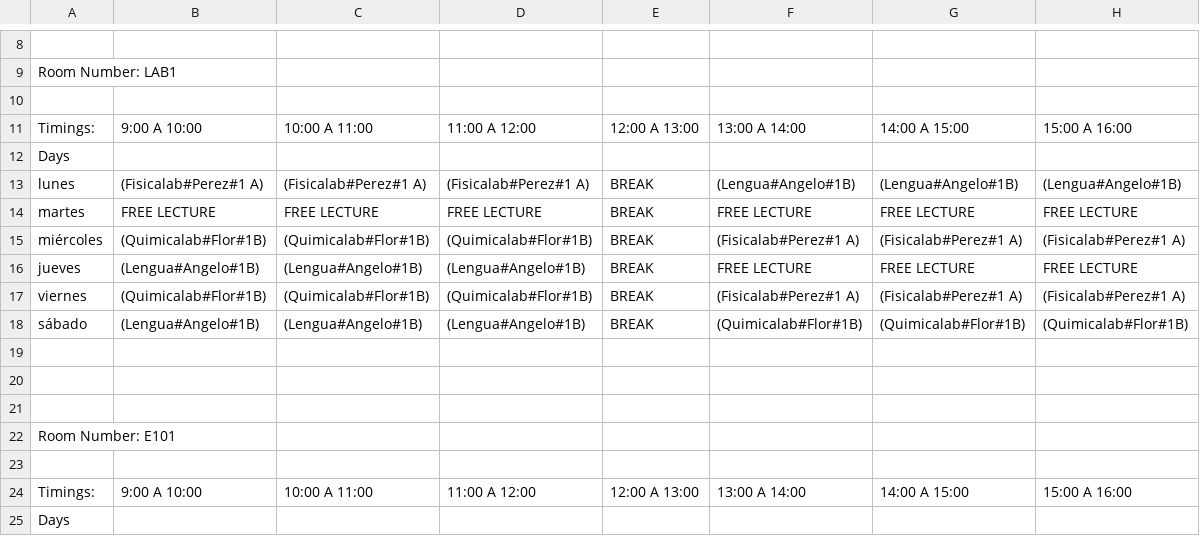
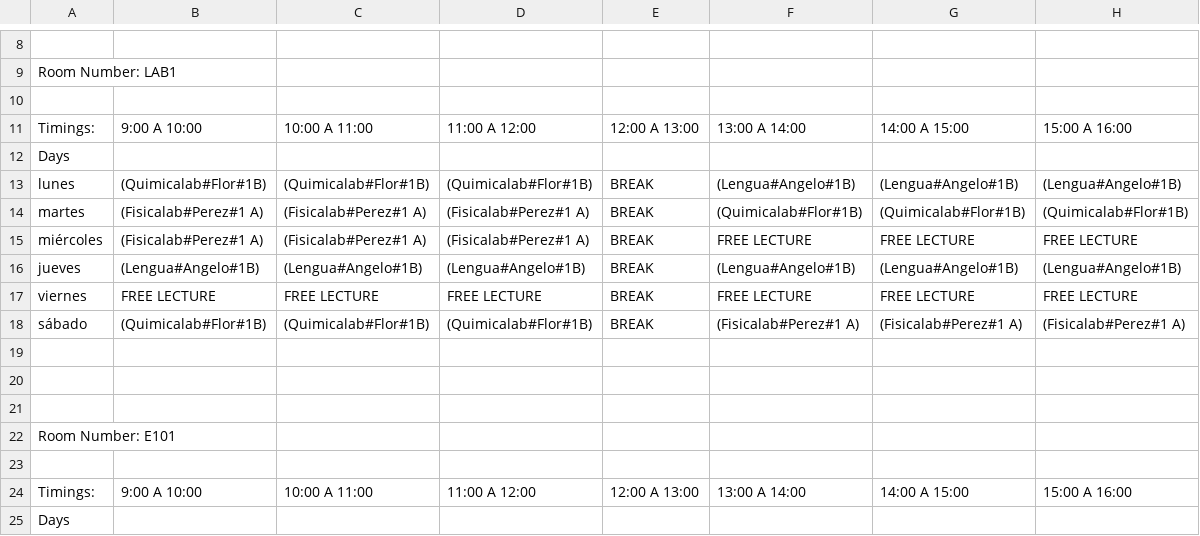
Before and after one commit to angelowolf/Generador-calendario-escolar, a CSV file: Base/timetable.csv, drawn as a sheet; only a part is shown, gaps mark what is left out; the diff covers the shown part only.

```diff
--- a/Base/timetable.csv
+++ b/Base/timetable.csv
@@ -12,8 +12,8 @@ Timings: ,9:00 A 10:00,10:00 A 11:00,11:00 A 12:00,12:00 A 13:00,13:00 A 14:00,1
 Days
-lunes,(Fisicalab#Perez#1 A),(Fisicalab#Perez#1 A),(Fisicalab#Perez#1 A),BREAK,(Lengua#Angelo#1B),(Lengua#Angelo#1B),(Lengua#Angelo#1B),
-martes,FREE LECTURE,FREE LECTURE,FREE LECTURE,BREAK,FREE LECTURE,FREE LECTURE,FREE LECTURE,
-miércoles,(Quimicalab#Flor#1B),(Quimicalab#Flor#1B),(Quimicalab#Flor#1B),BREAK,(Fisicalab#Perez#1 A),(Fisicalab#Perez#1 A),(Fisicalab#Perez#1 A),
-jueves,(Lengua#Angelo#1B),(Lengua#Angelo#1B),(Lengua#Angelo#1B),BREAK,FREE LECTURE,FREE LECTURE,FREE LECTURE,
-viernes,(Quimicalab#Flor#1B),(Quimicalab#Flor#1B),(Quimicalab#Flor#1B),BREAK,(Fisicalab#Perez#1 A),(Fisicalab#Perez#1 A),(Fisicalab#Perez#1 A),
-sábado,(Lengua#Angelo#1B),(Lengua#Angelo#1B),(Lengua#Angelo#1B),BREAK,(Quimicalab#Flor#1B),(Quimicalab#Flor#1B),(Quimicalab#Flor#1B),
+lunes,(Quimicalab#Flor#1B),(Quimicalab#Flor#1B),(Quimicalab#Flor#1B),BREAK,(Lengua#Angelo#1B),(Lengua#Angelo#1B),(Lengua#Angelo#1B),
+martes,(Fisicalab#Perez#1 A),(Fisicalab#Perez#1 A),(Fisicalab#Perez#1 A),BREAK,(Quimicalab#Flor#1B),(Quimicalab#Flor#1B),(Quimicalab#Flor#1B),
+miércoles,(Fisicalab#Perez#1 A),(Fisicalab#Perez#1 A),(Fisicalab#Perez#1 A),BREAK,FREE LECTURE,FREE LECTURE,FREE LECTURE,
+jueves,(Lengua#Angelo#1B),(Lengua#Angelo#1B),(Lengua#Angelo#1B),BREAK,(Lengua#Angelo#1B),(Lengua#Angelo#1B),(Lengua#Angelo#1B),
+viernes,FREE LECTURE,FREE LECTURE,FREE LECTURE,BREAK,FREE LECTURE,FREE LECTURE,FREE LECTURE,
+sábado,(Quimicalab#Flor#1B),(Quimicalab#Flor#1B),(Quimicalab#Flor#1B),BREAK,(Fisicalab#Perez#1 A),(Fisicalab#Perez#1 A),(Fisicalab#Perez#1 A),
 
```
Also changed, not shown: 3 added rows, 3 removed rows and 19 edited cells elsewhere in this file, 4 other files.
